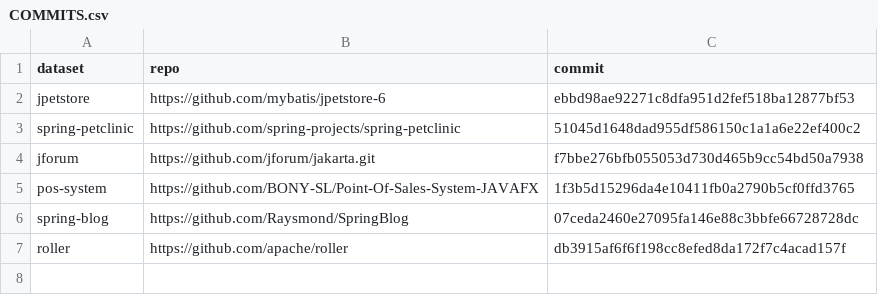
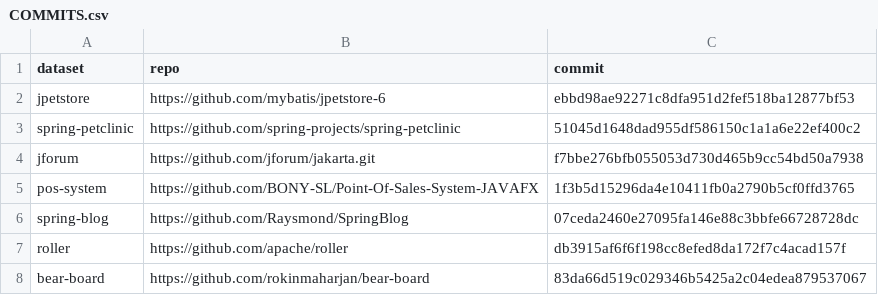
Before and after one commit to PasinduRavishan/fyp-benchmarking, a CSV file: datasets/COMMITS.csv, drawn as a sheet; the diff names each change by its address in the sheet, - before the commit and + after, or states it on an @@ line.

Commit message:
feat: Add bear-board dataset and CoGCN results to results.csv and COMMITS.csv

```diff
--- a/datasets/COMMITS.csv
+++ b/datasets/COMMITS.csv
+row 8: bear-board | https://github.com/rokinmaharjan/bear-board | 83da66d519c029346b5425a2c04edea879537067
```
Also changed, not shown: results.csv.
